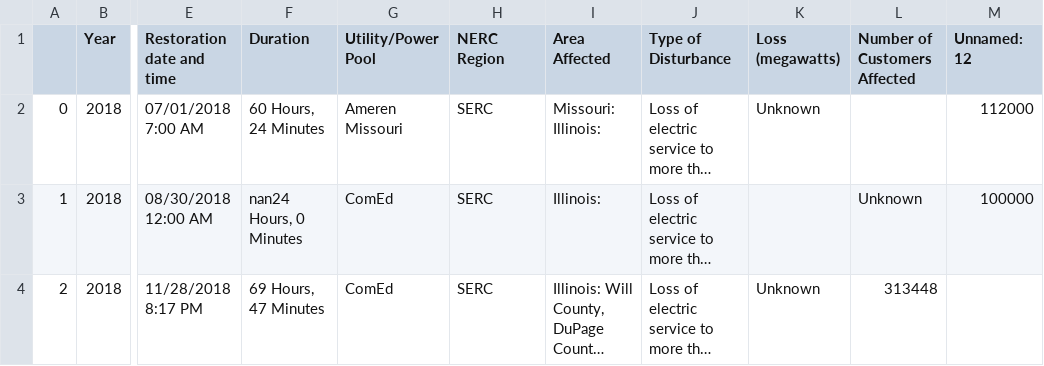
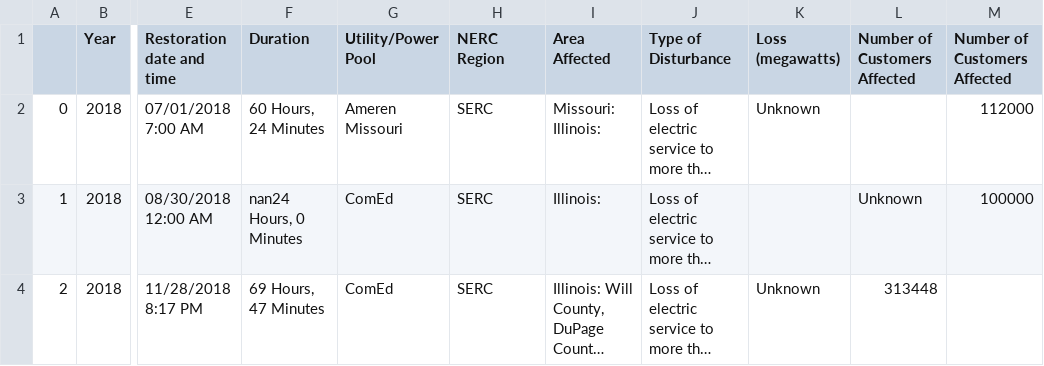
Before and after one commit to cwertz77/Summer2024-Outage-Analysis, a CSV file: EIA_disturbances_data/2018/2018_illinois.csv, drawn as a sheet; only a part is shown, gaps mark what is left out; long unchanged cells end in …; the diff names each change by its address in the sheet, - before the commit and + after, or states it on an @@ line.

```diff
--- a/EIA_disturbances_data/2018/2018_illinois.csv
+++ b/EIA_disturbances_data/2018/2018_illinois.csv
-M1: Unnamed: 12
+M1: Number of Customers Affected
```
Also changed, not shown: EIA_disturbances_data/2019/2019_illinois.csv, EIA_disturbances_data/2020/2020_illinois.csv, 15 other files.
